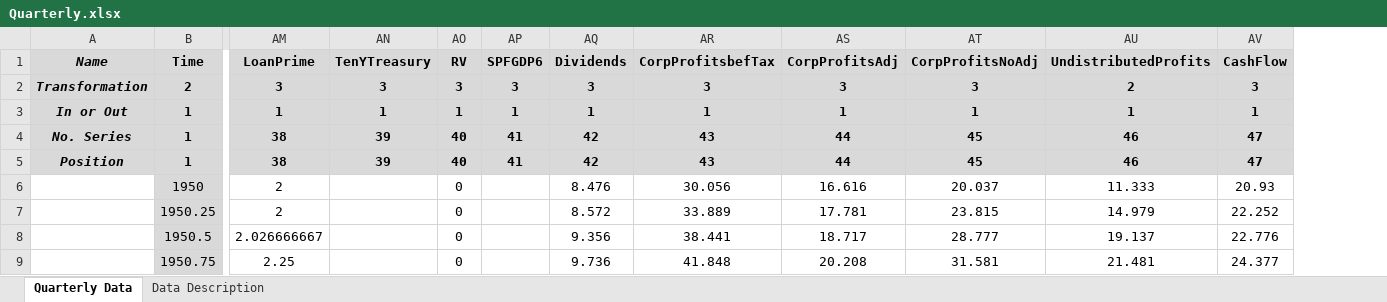
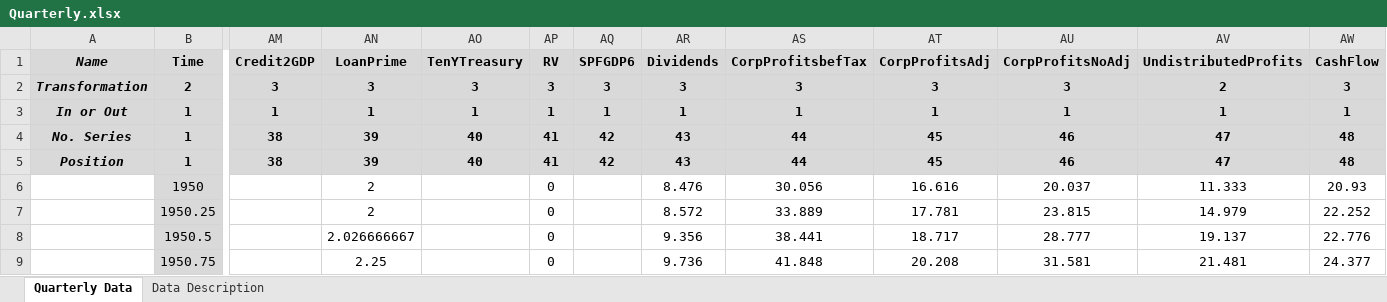
Before and after one commit to marcobrianti1989/Job_Market_Paper, an Excel workbook: Code/Data/Quarterly.xlsx, sheet Quarterly Data, drawn as a sheet; only a part is shown, gaps mark what is left out; values as stored, in another font and other column widths than the file's, no borders; addresses are those after the commit; the diff covers the shown part only; the diff names each change by its address in the sheet, - before the commit and + after, or states it on an @@ line.

```diff
--- a/Code/Data/Quarterly.xlsx (sheet Quarterly Data)
+++ b/Code/Data/Quarterly.xlsx (sheet Quarterly Data)
+column AM (Credit2GDP), rows 2-5: 3 | 1 | 38 | 38
-AN4:AN5 (LoanPrime): 38
+AN4:AN5 (LoanPrime): 39
-AO4:AO5 (TenYTreasury): 39
+AO4:AO5 (TenYTreasury): 40
-AP4:AP5 (RV): 40
+AP4:AP5 (RV): 41
-AQ4:AQ5 (SPFGDP6): 41
+AQ4:AQ5 (SPFGDP6): 42
-AR4:AR5 (Dividends): 42
+AR4:AR5 (Dividends): 43
-AS4:AS5 (CorpProfitsbefTax): 43
+AS4:AS5 (CorpProfitsbefTax): 44
-AT4:AT5 (CorpProfitsAdj): 44
+AT4:AT5 (CorpProfitsAdj): 45
-AU4:AU5 (CorpProfitsNoAdj): 45
+AU4:AU5 (CorpProfitsNoAdj): 46
-AV4:AV5 (UndistributedProfits): 46
+AV4:AV5 (UndistributedProfits): 47
-AW4:AW5 (CashFlow): 47
+AW4:AW5 (CashFlow): 48
```
Also changed, not shown: 1 added column, 1 removed column and 62 edited cells elsewhere in this sheet, formulas that keep their value, 17 other files.
